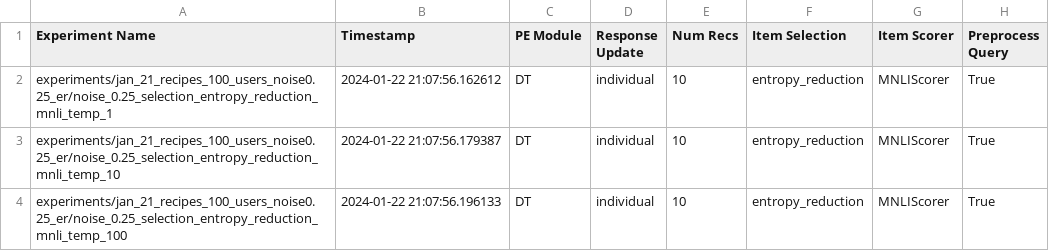
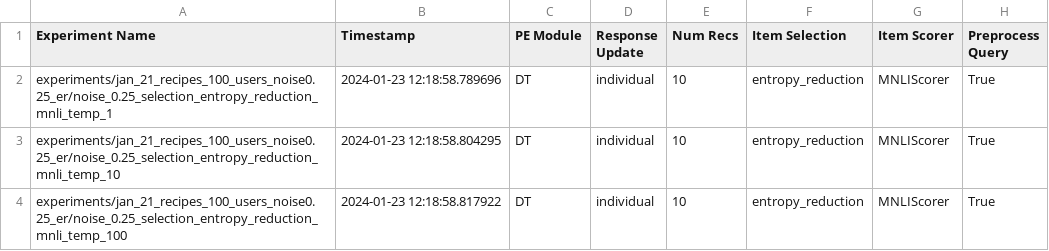
Before and after one commit to vadim-mychko/llm-pe, a CSV file: organized_results/recipes/er/noise0.25/aggregated_results.csv, drawn as a sheet; only a part is shown; the diff names each change by its address in the sheet, - before the commit and + after, or states it on an @@ line.

```diff
--- a/organized_results/recipes/er/noise0.25/aggregated_results.csv
+++ b/organized_results/recipes/er/noise0.25/aggregated_results.csv
-B2 (Timestamp): 2024-01-22 21:07:56.162612
+B2 (Timestamp): 2024-01-23 12:18:58.789696
-B3 (Timestamp): 2024-01-22 21:07:56.179387
+B3 (Timestamp): 2024-01-23 12:18:58.804295
-B4 (Timestamp): 2024-01-22 21:07:56.196133
+B4 (Timestamp): 2024-01-23 12:18:58.817922
```
Also changed, not shown: organized_results/recipes/er/noise0.5/aggregated_results.csv, organized_results/recipes/er/noise0/aggregated_results.csv, 46 other files.
